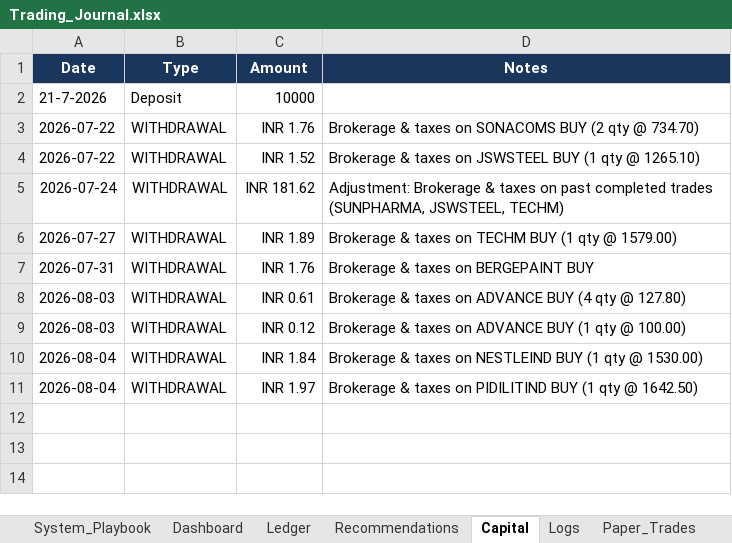
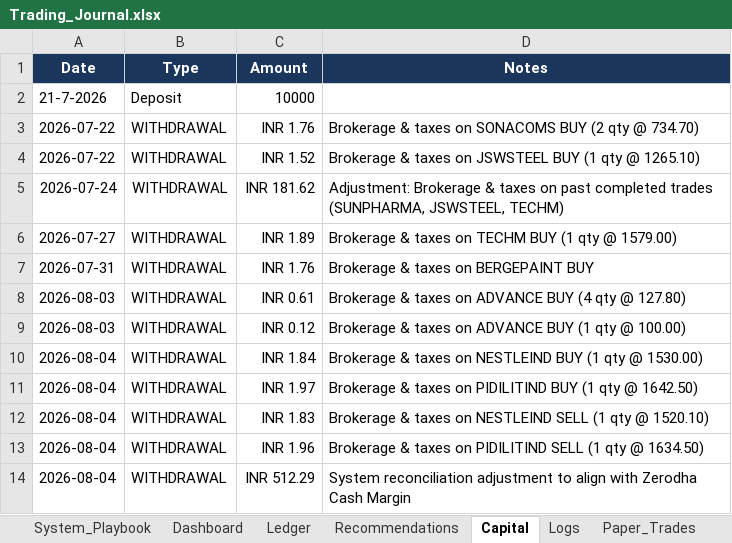
Before and after one commit to SyedTousifMasood/HalaalTrading, an Excel workbook: Trading_Journal.xlsx, sheet Capital, drawn as a sheet; values as stored, in another font and other column widths than the file's, no borders; the diff names each change by its address in the sheet, - before the commit and + after, or states it on an @@ line.

Commit message:
Update ledger: Re-verify and close NESTLEIND and PIDILITIND trades as closed via GTT triggers

```diff
--- a/Trading_Journal.xlsx (sheet Capital)
+++ b/Trading_Journal.xlsx (sheet Capital)
+row 12: 2026-08-04 | WITHDRAWAL | INR 1.83 | Brokerage & taxes on NESTLEIND SELL (1 qty @ 1520.10)
+row 13: 2026-08-04 | WITHDRAWAL | INR 1.96 | Brokerage & taxes on PIDILITIND SELL (1 qty @ 1634.50)
+row 14: 2026-08-04 | WITHDRAWAL | INR 512.29 | System reconciliation adjustment to align with Zerodha Cash Margin
```
Also changed, not shown: sheet Logs, sheet Ledger.
